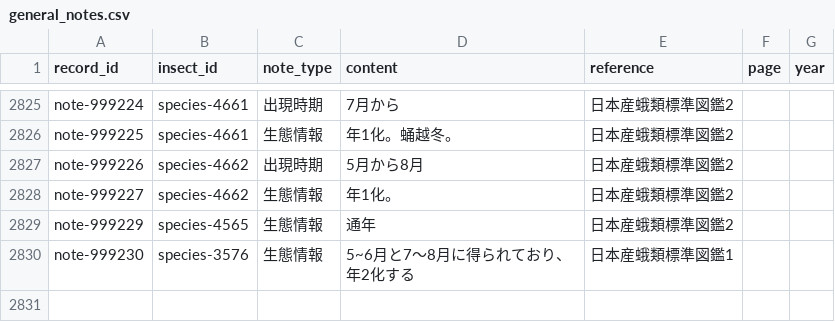
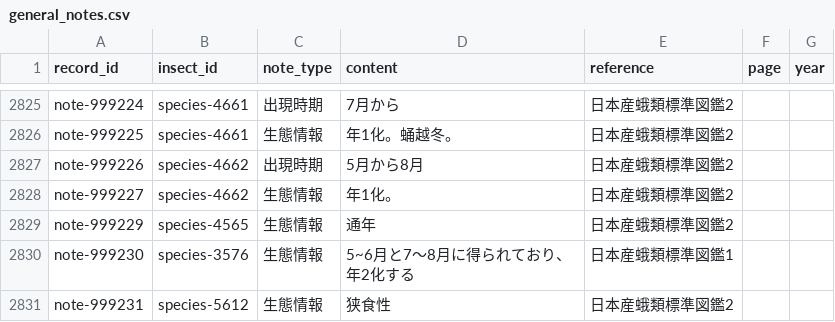
Before and after one commit to orau98/orau98.github.io, a CSV file: normalized_data/general_notes.csv, drawn as a sheet; only a part is shown, gaps mark what is left out; the diff names each change by its address in the sheet, - before the commit and + after, or states it on an @@ line.

Commit message:
fix(kitainekin-uwaba): 狭食性を食草から生態情報へ移動\n\n- species-5612 (キタイネキンウワバ): hostplants.csv から『狭食性』行を削除\n- general_notes.csv に『生態情報: 狭食性』を追加（出典: 日本産蛾類標準図鑑2）\n- normalized_data も同様に反映\n- メタ/サイトマップを再生成

```diff
--- a/normalized_data/general_notes.csv
+++ b/normalized_data/general_notes.csv
+row 2831: note-999231 | species-5612 | 生態情報 | 狭食性 | 日本産蛾類標準図鑑2
```
Also changed, not shown: normalized_data/hostplants.csv, public/general_notes.csv, 35 other files.
